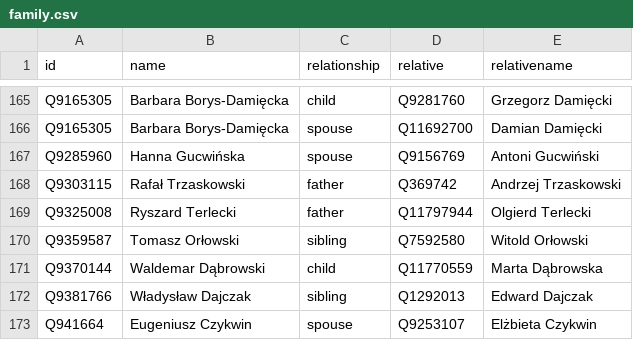
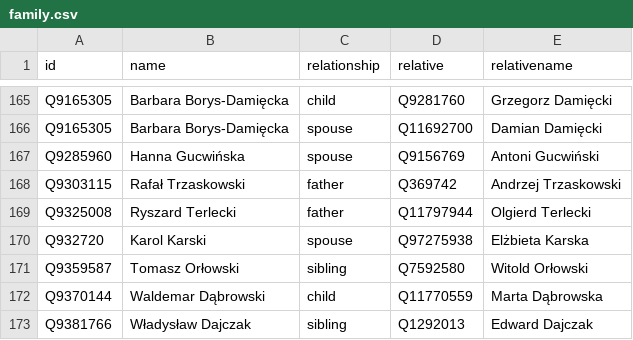
Before and after one commit to every-politician-scrapers/poland-cabinet, a CSV file: html/family.csv, drawn as a sheet; only a part is shown, gaps mark what is left out; the shorter side is filled out with more unchanged rows; the diff names each change by its address in the sheet, - before the commit and + after, or states it on an @@ line.

```diff
--- a/html/family.csv
+++ b/html/family.csv
+row 170: Q932720 | Karol Karski | spouse | Q97275938 | Elżbieta Karska
```
Also changed, not shown: html/legislators.csv, 1 other file.
